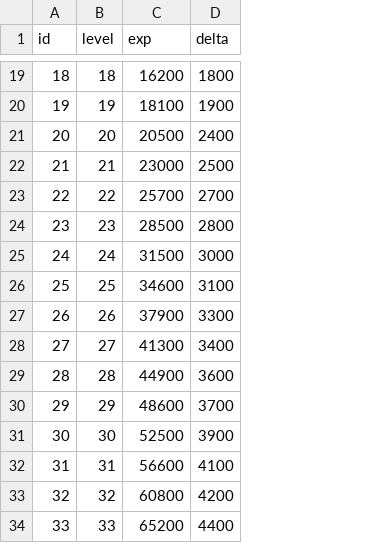
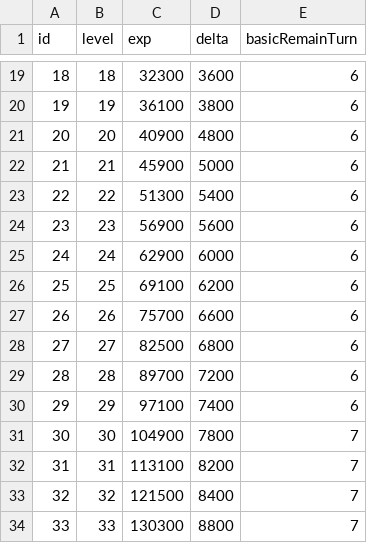
Before and after one commit to ifpi98/ProjectID, a CSV file: Assets/Resources/Datas/DataExpLv.csv, drawn as a sheet; only a part is shown, gaps mark what is left out; the diff covers the shown part only; the diff names each change by its address in the sheet, - before the commit and + after, or states it on an @@ line.

Commit message:
Mod : change BasicRemainTurn when change level (15,30,45,60) Mod : add a debug command (w - autoplay for test)

```diff
--- a/Assets/Resources/Datas/DataExpLv.csv
+++ b/Assets/Resources/Datas/DataExpLv.csv
+column E (basicRemainTurn), rows 19-34: 6 | 6 | 6 | 6 | 6 | 6 | 6 | 6 | 6 | 6 | 6 | 6 | 7 | 7 | 7 | 7
-C19 (exp): 16200
+C19 (exp): 32300
-D19 (delta): 1800
+D19 (delta): 3600
-C20 (exp): 18100
+C20 (exp): 36100
-D20 (delta): 1900
+D20 (delta): 3800
-C21 (exp): 20500
+C21 (exp): 40900
-D21 (delta): 2400
+D21 (delta): 4800
-C22 (exp): 23000
+C22 (exp): 45900
-D22 (delta): 2500
+D22 (delta): 5000
-C23 (exp): 25700
+C23 (exp): 51300
-D23 (delta): 2700
+D23 (delta): 5400
-C24 (exp): 28500
+C24 (exp): 56900
-D24 (delta): 2800
+D24 (delta): 5600
-C25 (exp): 31500
+C25 (exp): 62900
-D25 (delta): 3000
+D25 (delta): 6000
-C26 (exp): 34600
+C26 (exp): 69100
-D26 (delta): 3100
+D26 (delta): 6200
-C27 (exp): 37900
+C27 (exp): 75700
-D27 (delta): 3300
+D27 (delta): 6600
-C28 (exp): 41300
+C28 (exp): 82500
-D28 (delta): 3400
+D28 (delta): 6800
-C29 (exp): 44900
+C29 (exp): 89700
-D29 (delta): 3600
+D29 (delta): 7200
-C30 (exp): 48600
+C30 (exp): 97100
-D30 (delta): 3700
+D30 (delta): 7400
-C31 (exp): 52500
+C31 (exp): 104900
-D31 (delta): 3900
+D31 (delta): 7800
-C32 (exp): 56600
+C32 (exp): 113100
-D32 (delta): 4100
+D32 (delta): 8200
-C33 (exp): 60800
+C33 (exp): 121500
-D33 (delta): 4200
+D33 (delta): 8400
-C34 (exp): 65200
+C34 (exp): 130300
-D34 (delta): 4400
+D34 (delta): 8800
```
Also changed, not shown: 163 edited cells elsewhere in this file, 9 other files.
